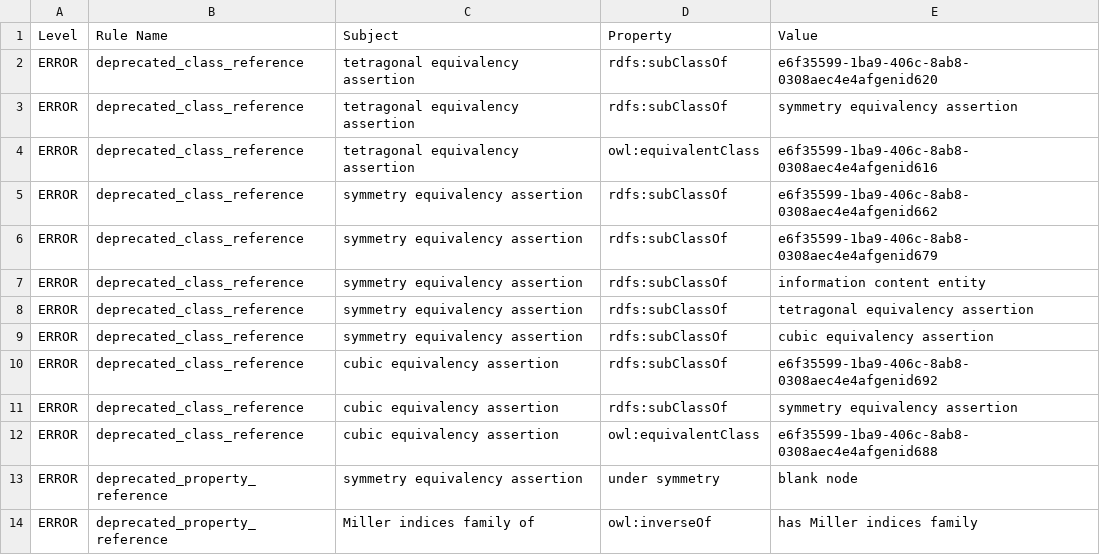
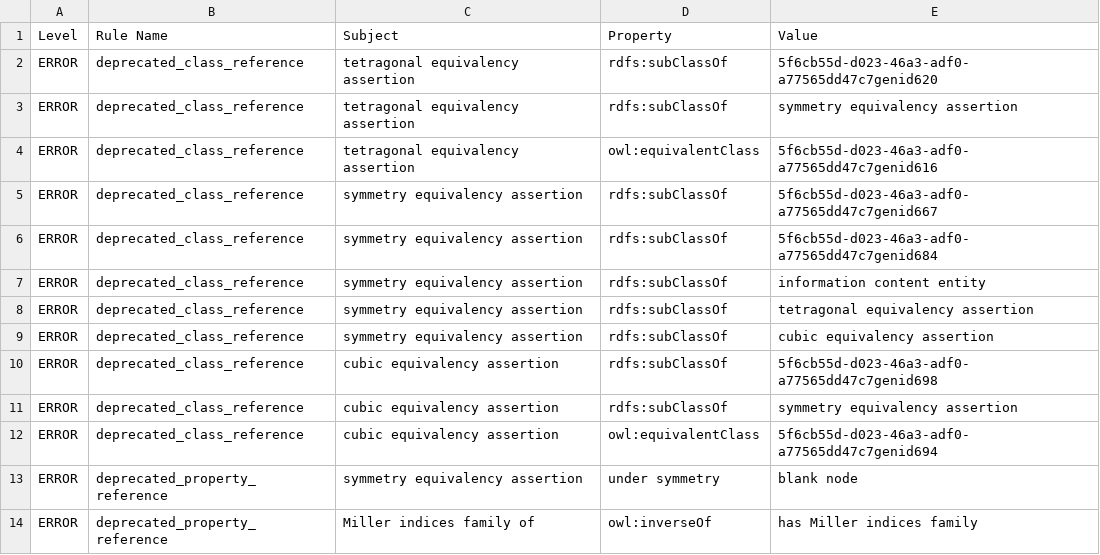
Before and after one commit to materialdigital/crystallography-subdomain-ontology, a TSV file: src/ontology/reports/cryo-edit.owl-obo-report.tsv, drawn as a sheet; only a part is shown.

```diff
--- a/src/ontology/reports/cryo-edit.owl-obo-report.tsv
+++ b/src/ontology/reports/cryo-edit.owl-obo-report.tsv
@@ -1,7 +1,7 @@
 Level	Rule Name	Subject	Property	Value
-ERROR	deprecated_class_reference	tetragonal equivalency assertion	rdfs:subClassOf	e6f35599-1ba9-406c-8ab8-0308aec4e4afgenid620
+ERROR	deprecated_class_reference	tetragonal equivalency assertion	rdfs:subClassOf	5f6cb55d-d023-46a3-adf0-a77565dd47c7genid620
 ERROR	deprecated_class_reference	tetragonal equivalency assertion	rdfs:subClassOf	symmetry equivalency assertion
-ERROR	deprecated_class_reference	tetragonal equivalency assertion	owl:equivalentClass	e6f35599-1ba9-406c-8ab8-0308aec4e4afgenid616
-ERROR	deprecated_class_reference	symmetry equivalency assertion	rdfs:subClassOf	e6f35599-1ba9-406c-8ab8-0308aec4e4afgenid662
-ERROR	deprecated_class_reference	symmetry equivalency assertion	rdfs:subClassOf	e6f35599-1ba9-406c-8ab8-0308aec4e4afgenid679
+ERROR	deprecated_class_reference	tetragonal equivalency assertion	owl:equivalentClass	5f6cb55d-d023-46a3-adf0-a77565dd47c7genid616
+ERROR	deprecated_class_reference	symmetry equivalency assertion	rdfs:subClassOf	5f6cb55d-d023-46a3-adf0-a77565dd47c7genid667
+ERROR	deprecated_class_reference	symmetry equivalency assertion	rdfs:subClassOf	5f6cb55d-d023-46a3-adf0-a77565dd47c7genid684
 ERROR	deprecated_class_reference	symmetry equivalency assertion	rdfs:subClassOf	information content entity
@@ -9,5 +9,5 @@ ERROR	deprecated_class_reference	symmetry equivalency assertion	rdfs:subClassOf
 ERROR	deprecated_class_reference	symmetry equivalency assertion	rdfs:subClassOf	cubic equivalency assertion
-ERROR	deprecated_class_reference	cubic equivalency assertion	rdfs:subClassOf	e6f35599-1ba9-406c-8ab8-0308aec4e4afgenid692
+ERROR	deprecated_class_reference	cubic equivalency assertion	rdfs:subClassOf	5f6cb55d-d023-46a3-adf0-a77565dd47c7genid698
 ERROR	deprecated_class_reference	cubic equivalency assertion	rdfs:subClassOf	symmetry equivalency assertion
-ERROR	deprecated_class_reference	cubic equivalency assertion	owl:equivalentClass	e6f35599-1ba9-406c-8ab8-0308aec4e4afgenid688
+ERROR	deprecated_class_reference	cubic equivalency assertion	owl:equivalentClass	5f6cb55d-d023-46a3-adf0-a77565dd47c7genid694
 ERROR	deprecated_property_reference	symmetry equivalency assertion	under symmetry	blank node
```
Also changed, not shown: 14 other files.
